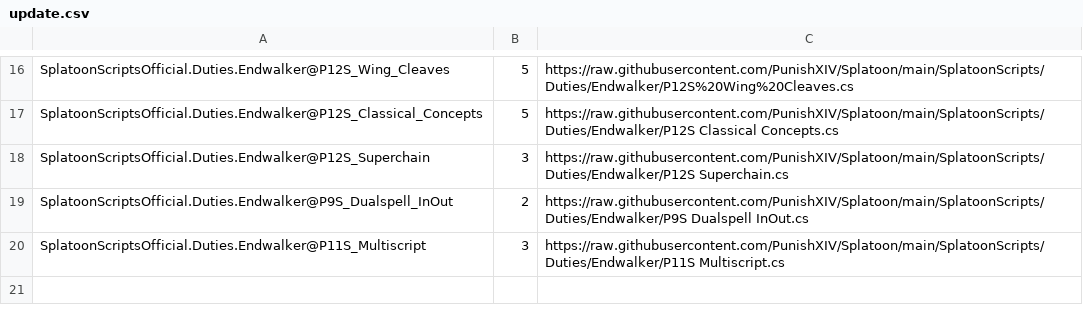
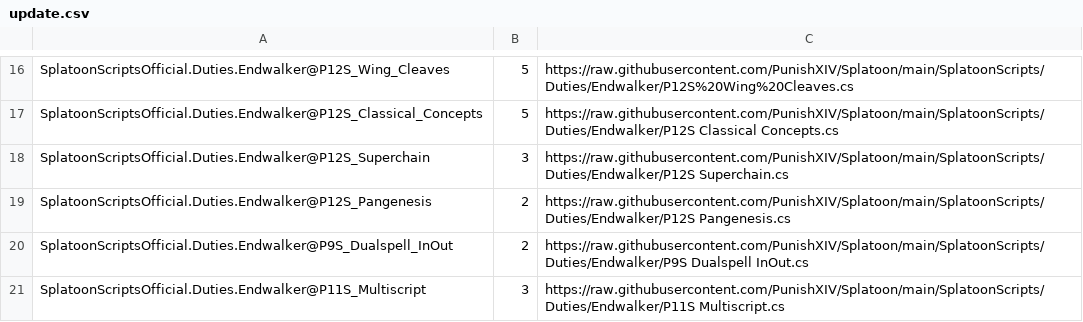
Before and after one commit to PunishXIV/Splatoon, a CSV file: SplatoonScripts/update.csv, drawn as a sheet; only a part is shown, gaps mark what is left out.

Commit message:
update pangenesis script

```diff
--- a/SplatoonScripts/update.csv
+++ b/SplatoonScripts/update.csv
@@ -18,2 +18,3 @@ SplatoonScriptsOfficial.Duties.Endwalker@P12S_Classical_Concepts,5,https://raw.g
 SplatoonScriptsOfficial.Duties.Endwalker@P12S_Superchain,3,https://raw.githubusercontent.com/PunishXIV/Splatoon/main/SplatoonScripts/Duties/Endwalker/P12S Superchain.cs
+SplatoonScriptsOfficial.Duties.Endwalker@P12S_Pangenesis,2,https://raw.githubusercontent.com/PunishXIV/Splatoon/main/SplatoonScripts/Duties/Endwalker/P12S Pangenesis.cs
 SplatoonScriptsOfficial.Duties.Endwalker@P9S_Dualspell_InOut,2,https://raw.githubusercontent.com/PunishXIV/Splatoon/main/SplatoonScripts/Duties/Endwalker/P9S Dualspell InOut.cs
```
Also changed, not shown: 2 other files.
